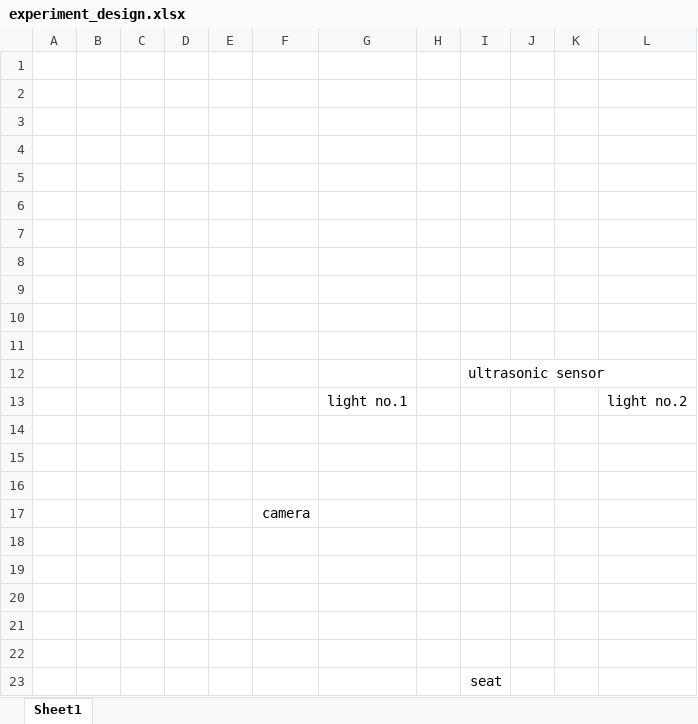
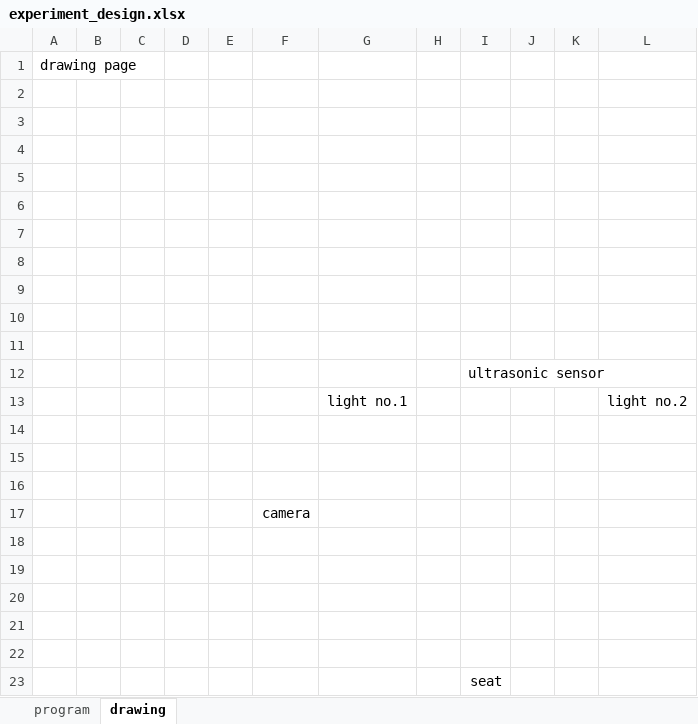
Before and after one commit to TiniyaVinod/using-image-processing-and-machine-learning-for-passenger-detection-sensor-optimization, an Excel workbook: Documents/Experiment-Design/experiment_design.xlsx, sheet drawing, drawn as a sheet; values as stored, in another font and other column widths than the file's, no borders; charts and pictures not drawn; the diff names each change by its address in the sheet, - before the commit and + after, or states it on an @@ line.

```diff
--- a/Documents/Experiment-Design/experiment_design.xlsx (sheet drawing)
+++ b/Documents/Experiment-Design/experiment_design.xlsx (sheet drawing)
-sheet tab: Sheet1
+sheet tab: drawing
+sheet tab: program
-A1: (empty)
+A1: drawing page
```
Also changed, not shown: charts or pictures.
